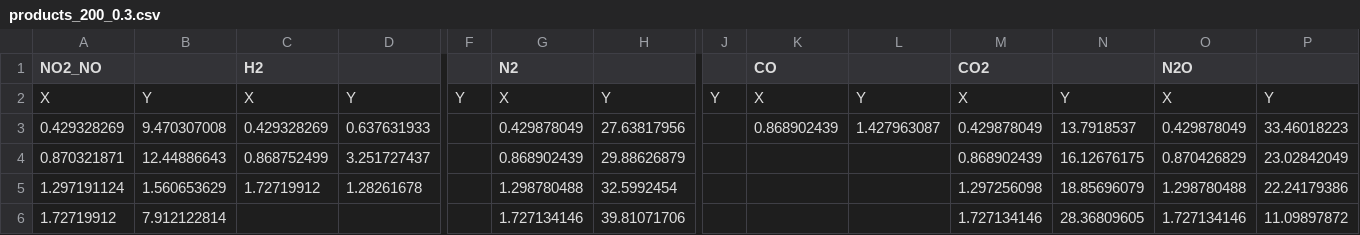
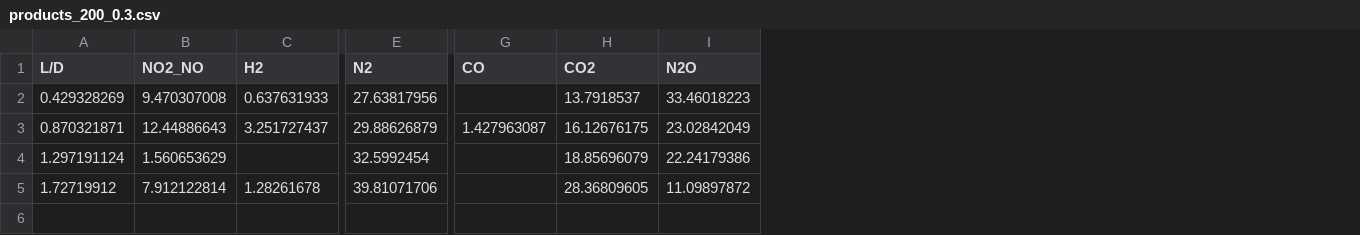
Before and after one commit to ChrisBNEU/HAN, a CSV file: extracted_data/products_200_0.3.csv, drawn as a sheet; only a part is shown, gaps mark what is left out; removed rows and columns are numbered as before the commit, all else as after; rows hold the shown columns only; the diff names each change by its address in the sheet, - before the commit and + after, or states it on an @@ line.

```diff
--- a/extracted_data/products_200_0.3.csv
+++ b/extracted_data/products_200_0.3.csv
-column D, rows 3-5: 0.637631933 | 3.251727437 | 1.28261678
-column F, empty
-column H, rows 3-6: 27.63817956 | 29.88626879 | 32.5992454 | 39.81071706
-column J, empty
-column L, row 3: 1.427963087
-column N, rows 3-6: 13.7918537 | 16.12676175 | 18.85696079 | 28.36809605
-column P, rows 3-6: 33.46018223 | 23.02842049 | 22.24179386 | 11.09897872
-A1: NO2_NO
+A1: L/D
-B1: (empty)
+B1: NO2_NO
-row 2: X | Y | X | Y | Y | X | Y | Y | X | Y | X | Y | X | Y
-C2 (H2): 0.429328269
+C2 (H2): 0.637631933
-E2 (N2): 0.429878049
+E2 (N2): 27.63817956
-G2 (CO): 0.868902439
+G2 (CO): (empty)
-H2 (CO2): 0.429878049
+H2 (CO2): 13.7918537
-I2 (N2O): 0.429878049
+I2 (N2O): 33.46018223
-C3 (H2): 0.868752499
+C3 (H2): 3.251727437
-E3 (N2): 0.868902439
+E3 (N2): 29.88626879
-G3 (CO): (empty)
+G3 (CO): 1.427963087
-H3 (CO2): 0.868902439
+H3 (CO2): 16.12676175
-I3 (N2O): 0.870426829
+I3 (N2O): 23.02842049
-C4 (H2): 1.72719912
+C4 (H2): (empty)
-E4 (N2): 1.298780488
+E4 (N2): 32.5992454
-H4 (CO2): 1.297256098
+H4 (CO2): 18.85696079
-I4 (N2O): 1.298780488
+I4 (N2O): 22.24179386
-C5 (H2): (empty)
+C5 (H2): 1.28261678
-E5 (N2): 1.727134146
+E5 (N2): 39.81071706
-H5 (CO2): 1.727134146
+H5 (CO2): 28.36809605
-I5 (N2O): 1.727134146
+I5 (N2O): 11.09897872
```
Also changed, not shown: extracted_data/products_150_0.2.csv, extracted_data/products_200_0.2.csv, 17 other files.
